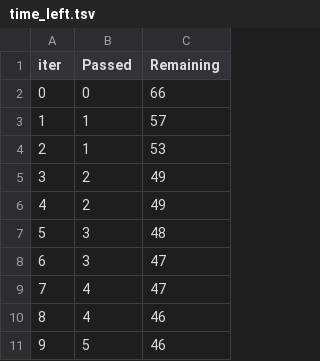
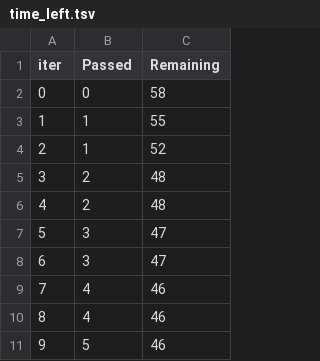
Before and after one commit to Chethan117/MLProject, a TSV file: catboost_info/time_left.tsv, drawn as a sheet; only a part is shown; the diff covers the shown part only.

```diff
--- a/catboost_info/time_left.tsv
+++ b/catboost_info/time_left.tsv
@@ -1,10 +1,10 @@
 iter	Passed	Remaining
-0	0	66
-1	1	57
-2	1	53
-3	2	49
-4	2	49
-5	3	48
+0	0	58
+1	1	55
+2	1	52
+3	2	48
+4	2	48
+5	3	47
 6	3	47
-7	4	47
+7	4	46
 8	4	46
```
Also changed, not shown: 146 edited cells elsewhere in this file, 10 other files.
